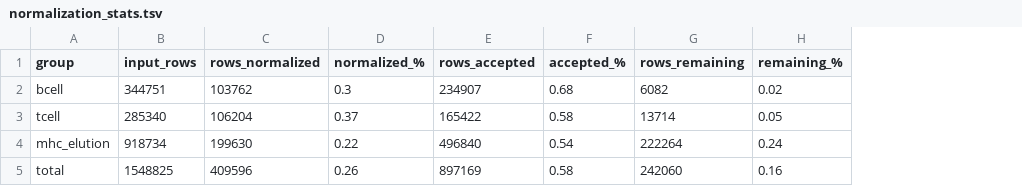
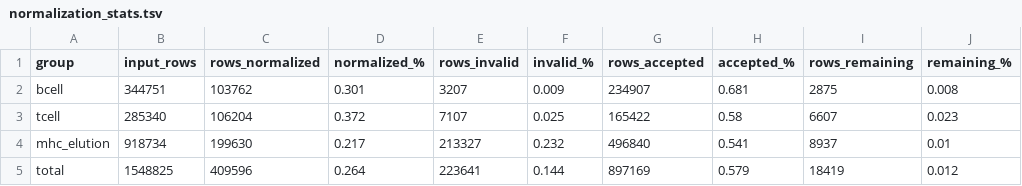
Before and after one commit to sebastianduesing/adp, a TSV file: age/output_files/iedb_data/normalization_stats.tsv, drawn as a sheet; addresses are those after the commit; the diff names each change by its address in the sheet, - before the commit and + after, or states it on an @@ line.

Commit message:
Track invalid data items

```diff
--- a/age/output_files/iedb_data/normalization_stats.tsv
+++ b/age/output_files/iedb_data/normalization_stats.tsv
+column E (rows_invalid), rows 2-5: 3207 | 7107 | 213327 | 223641
+column F (invalid_%), rows 2-5: 0.009 | 0.025 | 0.232 | 0.144
-D2 (normalized_%): 0.3
+D2 (normalized_%): 0.301
-H2 (accepted_%): 0.68
+H2 (accepted_%): 0.681
-I2 (rows_remaining): 6082
+I2 (rows_remaining): 2875
-J2 (remaining_%): 0.02
+J2 (remaining_%): 0.008
-D3 (normalized_%): 0.37
+D3 (normalized_%): 0.372
-I3 (rows_remaining): 13714
+I3 (rows_remaining): 6607
-J3 (remaining_%): 0.05
+J3 (remaining_%): 0.023
-D4 (normalized_%): 0.22
+D4 (normalized_%): 0.217
-H4 (accepted_%): 0.54
+H4 (accepted_%): 0.541
-I4 (rows_remaining): 222264
+I4 (rows_remaining): 8937
-J4 (remaining_%): 0.24
+J4 (remaining_%): 0.01
-D5 (normalized_%): 0.26
+D5 (normalized_%): 0.264
-H5 (accepted_%): 0.58
+H5 (accepted_%): 0.579
-I5 (rows_remaining): 242060
+I5 (rows_remaining): 18419
-J5 (remaining_%): 0.16
+J5 (remaining_%): 0.012
```
Also changed, not shown: 7 other files.
